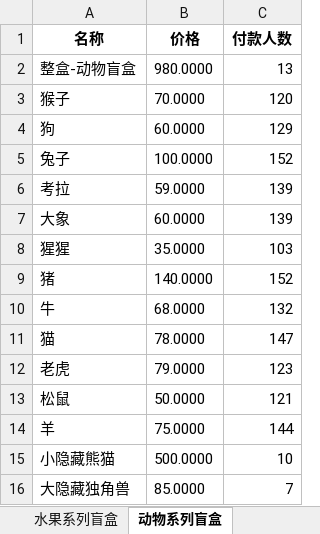
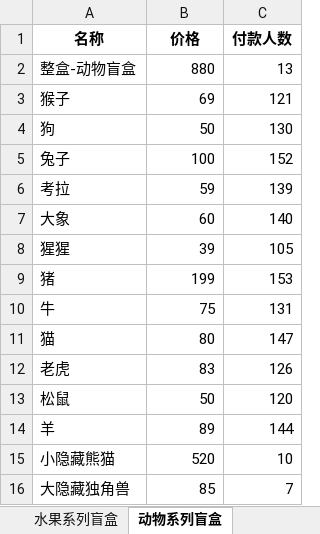
Before and after one commit to GeorgeeeLiu/data_analysis, an Excel workbook: 潮玩微信小程序爬虫/repolar系列信息.xlsx, sheet 动物系列盲盒, drawn as a sheet; values as stored, in another font and other column widths than the file's, no borders; the diff names each change by its address in the sheet, - before the commit and + after, or states it on an @@ line.

```diff
--- a/潮玩微信小程序爬虫/repolar系列信息.xlsx (sheet 动物系列盲盒)
+++ b/潮玩微信小程序爬虫/repolar系列信息.xlsx (sheet 动物系列盲盒)
-B2 (价格): 980.0000
+B2 (价格): 880
-B3 (价格): 70.0000
+B3 (价格): 69
-C3 (付款人数): 120
+C3 (付款人数): 121
-B4 (价格): 60.0000
+B4 (价格): 50
-C4 (付款人数): 129
+C4 (付款人数): 130
-B5 (价格): 100.0000
+B5 (价格): 100
-B6 (价格): 59.0000
+B6 (价格): 59
-B7 (价格): 60.0000
+B7 (价格): 60
-C7 (付款人数): 139
+C7 (付款人数): 140
-B8 (价格): 35.0000
+B8 (价格): 39
-C8 (付款人数): 103
+C8 (付款人数): 105
-B9 (价格): 140.0000
+B9 (价格): 199
-C9 (付款人数): 152
+C9 (付款人数): 153
-B10 (价格): 68.0000
+B10 (价格): 75
-C10 (付款人数): 132
+C10 (付款人数): 131
-B11 (价格): 78.0000
+B11 (价格): 80
-B12 (价格): 79.0000
+B12 (价格): 83
-C12 (付款人数): 123
+C12 (付款人数): 126
-B13 (价格): 50.0000
+B13 (价格): 50
-C13 (付款人数): 121
+C13 (付款人数): 120
-B14 (价格): 75.0000
+B14 (价格): 89
-B15 (价格): 500.0000
+B15 (价格): 520
-B16 (价格): 85.0000
+B16 (价格): 85
```
Also changed, not shown: sheet 水果系列盲盒, sheet 水果系列徽章盲盒, sheet 潮玩repolar系列, 1 other file.
